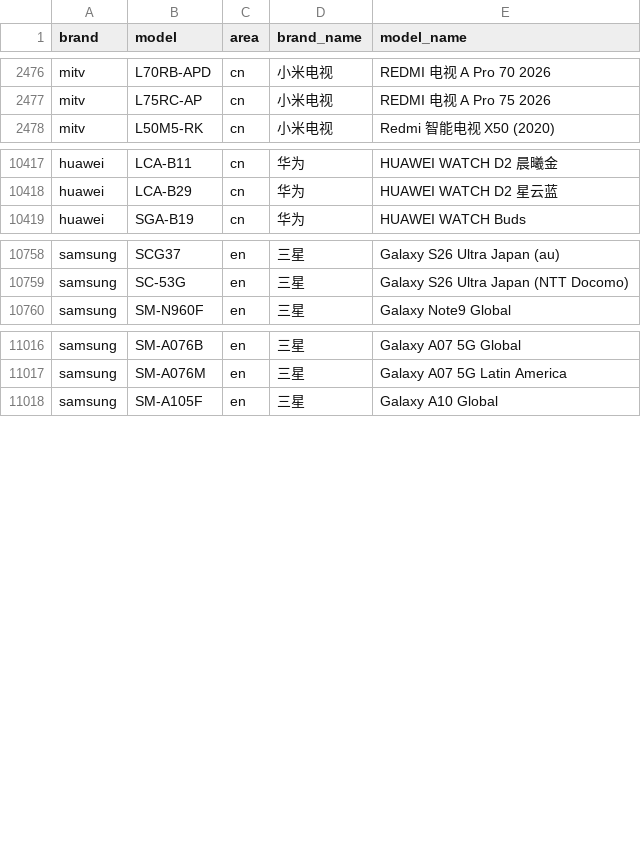
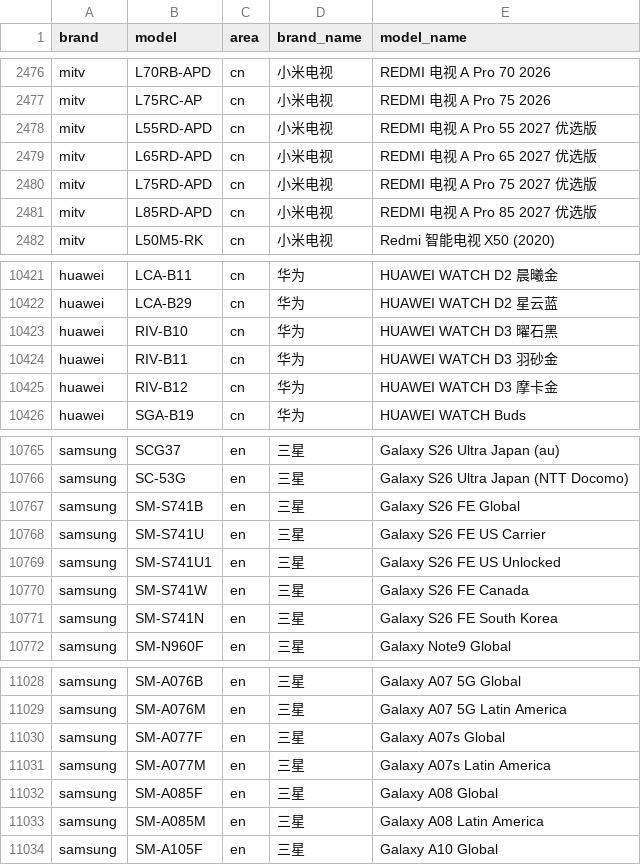
Before and after one commit to ShowMeThe/MobileModels, a CSV file: brand_model.csv, drawn as a sheet; only a part is shown, gaps mark what is left out; the diff covers the shown part only.

Commit message:
Sync with MobileModels

```diff
--- a/brand_model.csv
+++ b/brand_model.csv
@@ -2477,2 +2477,6 @@ mitv,L70RB-APD,cn,小米电视, REDMI 电视 A Pro 70 2026
 mitv,L75RC-AP,cn,小米电视, REDMI 电视 A Pro 75 2026
+mitv,L55RD-APD,cn,小米电视, REDMI 电视 A Pro 55 2027 优选版
+mitv,L65RD-APD,cn,小米电视, REDMI 电视 A Pro 65 2027 优选版
+mitv,L75RD-APD,cn,小米电视, REDMI 电视 A Pro 75 2027 优选版
+mitv,L85RD-APD,cn,小米电视, REDMI 电视 A Pro 85 2027 优选版
 mitv,L50M5-RK,cn,小米电视, Redmi 智能电视 X50 (2020)
@@ -10418,2 +10422,5 @@ huawei,LCA-B11,cn,华为, HUAWEI WATCH D2 晨曦金
 huawei,LCA-B29,cn,华为, HUAWEI WATCH D2 星云蓝
+huawei,RIV-B10,cn,华为, HUAWEI WATCH D3 曜石黑
+huawei,RIV-B11,cn,华为, HUAWEI WATCH D3 羽砂金
+huawei,RIV-B12,cn,华为, HUAWEI WATCH D3 摩卡金
 huawei,SGA-B19,cn,华为, HUAWEI WATCH Buds
@@ -10759,2 +10766,7 @@ samsung,SCG37,en,三星, Galaxy S26 Ultra Japan (au)
 samsung,SC-53G,en,三星, Galaxy S26 Ultra Japan (NTT Docomo)
+samsung,SM-S741B,en,三星, Galaxy S26 FE Global
+samsung,SM-S741U,en,三星, Galaxy S26 FE US Carrier
+samsung,SM-S741U1,en,三星, Galaxy S26 FE US Unlocked
+samsung,SM-S741W,en,三星, Galaxy S26 FE Canada
+samsung,SM-S741N,en,三星, Galaxy S26 FE South Korea
 samsung,SM-N960F,en,三星, Galaxy Note9 Global
@@ -11017,2 +11029,6 @@ samsung,SM-A076B,en,三星, Galaxy A07 5G Global
 samsung,SM-A076M,en,三星, Galaxy A07 5G Latin America
+samsung,SM-A077F,en,三星, Galaxy A07s Global
+samsung,SM-A077M,en,三星, Galaxy A07s Latin America
+samsung,SM-A085F,en,三星, Galaxy A08 Global
+samsung,SM-A085M,en,三星, Galaxy A08 Latin America
 samsung,SM-A105F,en,三星, Galaxy A10 Global
```
Also changed, not shown: 6 added rows elsewhere in this file, 1 other file.
